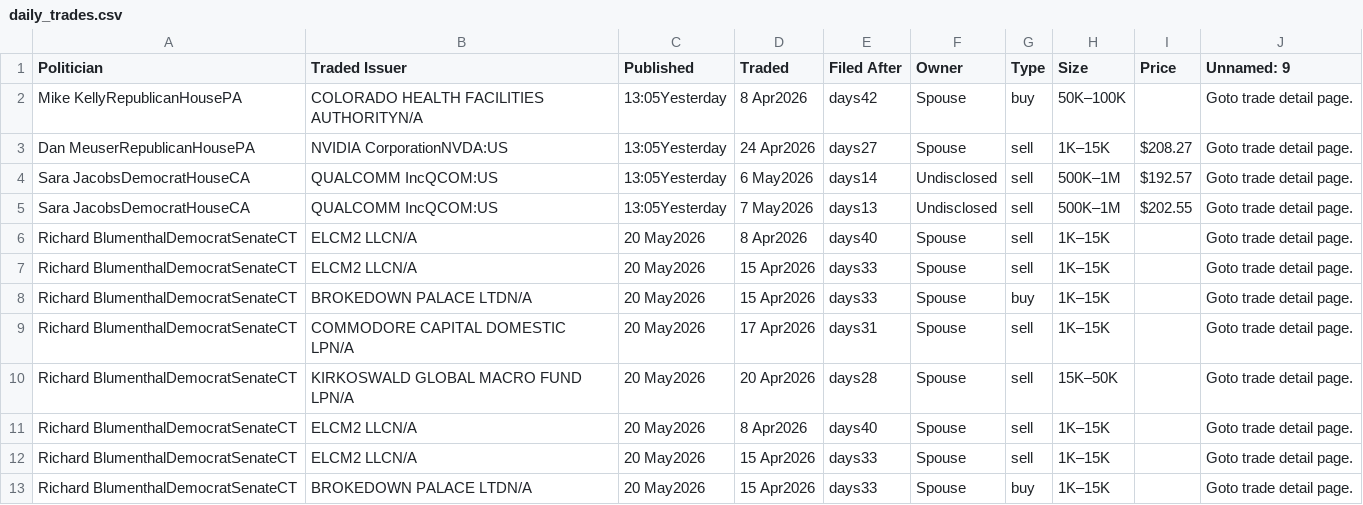
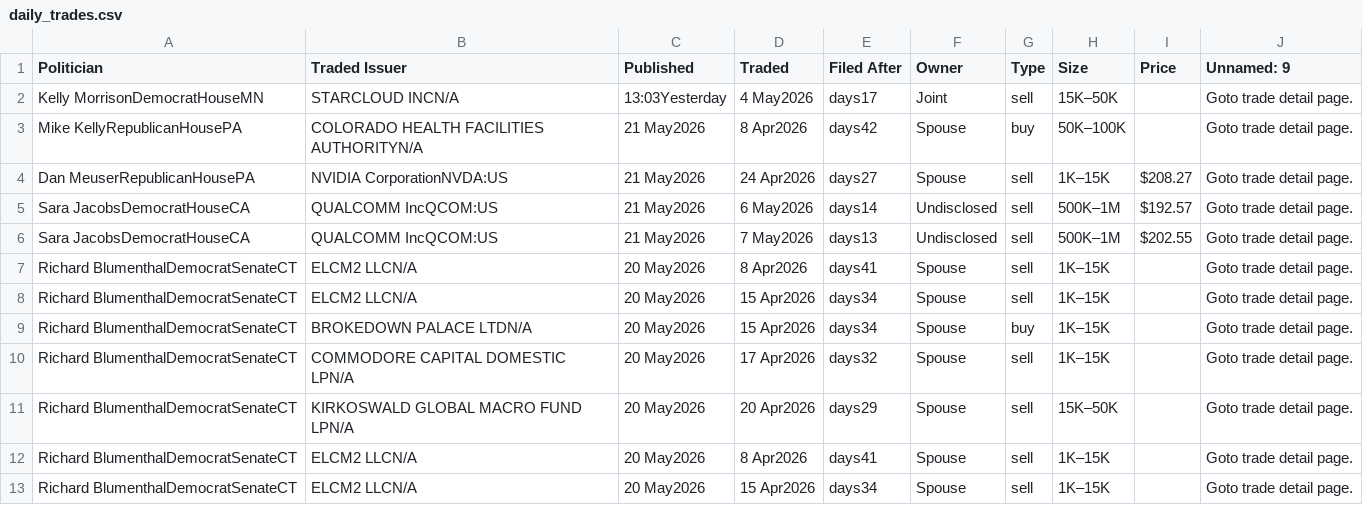
Before and after one commit to ParijatDutta/alpha-engine, a CSV file: daily_trades.csv, drawn as a sheet.

```diff
--- a/daily_trades.csv
+++ b/daily_trades.csv
@@ -1,13 +1,13 @@
 Politician,Traded Issuer,Published,Traded,Filed After,Owner,Type,Size,Price,Unnamed: 9
-Mike KellyRepublicanHousePA,COLORADO HEALTH FACILITIES AUTHORITYN/A,13:05Yesterday,8 Apr2026,days42,Spouse,buy,50K–100K,,Goto trade detail page.
-Dan MeuserRepublicanHousePA,NVIDIA CorporationNVDA:US,13:05Yesterday,24 Apr2026,days27,Spouse,sell,1K–15K,$208.27,Goto trade detail page.
-Sara JacobsDemocratHouseCA,QUALCOMM IncQCOM:US,13:05Yesterday,6 May2026,days14,Undisclosed,sell,500K–1M,$192.57,Goto trade detail page.
-Sara JacobsDemocratHouseCA,QUALCOMM IncQCOM:US,13:05Yesterday,7 May2026,days13,Undisclosed,sell,500K–1M,$202.55,Goto trade detail page.
-Richard BlumenthalDemocratSenateCT,ELCM2 LLCN/A,20 May2026,8 Apr2026,days40,Spouse,sell,1K–15K,,Goto trade detail page.
-Richard BlumenthalDemocratSenateCT,ELCM2 LLCN/A,20 May2026,15 Apr2026,days33,Spouse,sell,1K–15K,,Goto trade detail page.
-Richard BlumenthalDemocratSenateCT,BROKEDOWN PALACE LTDN/A,20 May2026,15 Apr2026,days33,Spouse,buy,1K–15K,,Goto trade detail page.
-Richard BlumenthalDemocratSenateCT,COMMODORE CAPITAL DOMESTIC LPN/A,20 May2026,17 Apr2026,days31,Spouse,sell,1K–15K,,Goto trade detail page.
-Richard BlumenthalDemocratSenateCT,KIRKOSWALD GLOBAL MACRO FUND LPN/A,20 May2026,20 Apr2026,days28,Spouse,sell,15K–50K,,Goto trade detail page.
-Richard BlumenthalDemocratSenateCT,ELCM2 LLCN/A,20 May2026,8 Apr2026,days40,Spouse,sell,1K–15K,,Goto trade detail page.
-Richard BlumenthalDemocratSenateCT,ELCM2 LLCN/A,20 May2026,15 Apr2026,days33,Spouse,sell,1K–15K,,Goto trade detail page.
-Richard BlumenthalDemocratSenateCT,BROKEDOWN PALACE LTDN/A,20 May2026,15 Apr2026,days33,Spouse,buy,1K–15K,,Goto trade detail page.
+Kelly MorrisonDemocratHouseMN,STARCLOUD INCN/A,13:03Yesterday,4 May2026,days17,Joint,sell,15K–50K,,Goto trade detail page.
+Mike KellyRepublicanHousePA,COLORADO HEALTH FACILITIES AUTHORITYN/A,21 May2026,8 Apr2026,days42,Spouse,buy,50K–100K,,Goto trade detail page.
+Dan MeuserRepublicanHousePA,NVIDIA CorporationNVDA:US,21 May2026,24 Apr2026,days27,Spouse,sell,1K–15K,$208.27,Goto trade detail page.
+Sara JacobsDemocratHouseCA,QUALCOMM IncQCOM:US,21 May2026,6 May2026,days14,Undisclosed,sell,500K–1M,$192.57,Goto trade detail page.
+Sara JacobsDemocratHouseCA,QUALCOMM IncQCOM:US,21 May2026,7 May2026,days13,Undisclosed,sell,500K–1M,$202.55,Goto trade detail page.
+Richard BlumenthalDemocratSenateCT,ELCM2 LLCN/A,20 May2026,8 Apr2026,days41,Spouse,sell,1K–15K,,Goto trade detail page.
+Richard BlumenthalDemocratSenateCT,ELCM2 LLCN/A,20 May2026,15 Apr2026,days34,Spouse,sell,1K–15K,,Goto trade detail page.
+Richard BlumenthalDemocratSenateCT,BROKEDOWN PALACE LTDN/A,20 May2026,15 Apr2026,days34,Spouse,buy,1K–15K,,Goto trade detail page.
+Richard BlumenthalDemocratSenateCT,COMMODORE CAPITAL DOMESTIC LPN/A,20 May2026,17 Apr2026,days32,Spouse,sell,1K–15K,,Goto trade detail page.
+Richard BlumenthalDemocratSenateCT,KIRKOSWALD GLOBAL MACRO FUND LPN/A,20 May2026,20 Apr2026,days29,Spouse,sell,15K–50K,,Goto trade detail page.
+Richard BlumenthalDemocratSenateCT,ELCM2 LLCN/A,20 May2026,8 Apr2026,days41,Spouse,sell,1K–15K,,Goto trade detail page.
+Richard BlumenthalDemocratSenateCT,ELCM2 LLCN/A,20 May2026,15 Apr2026,days34,Spouse,sell,1K–15K,,Goto trade detail page.
```
